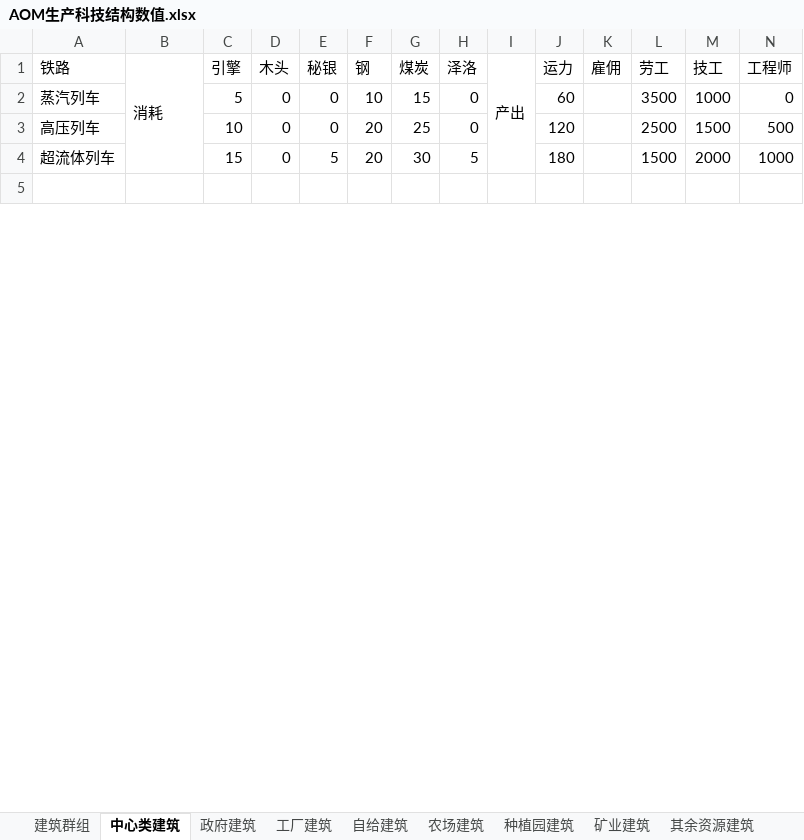
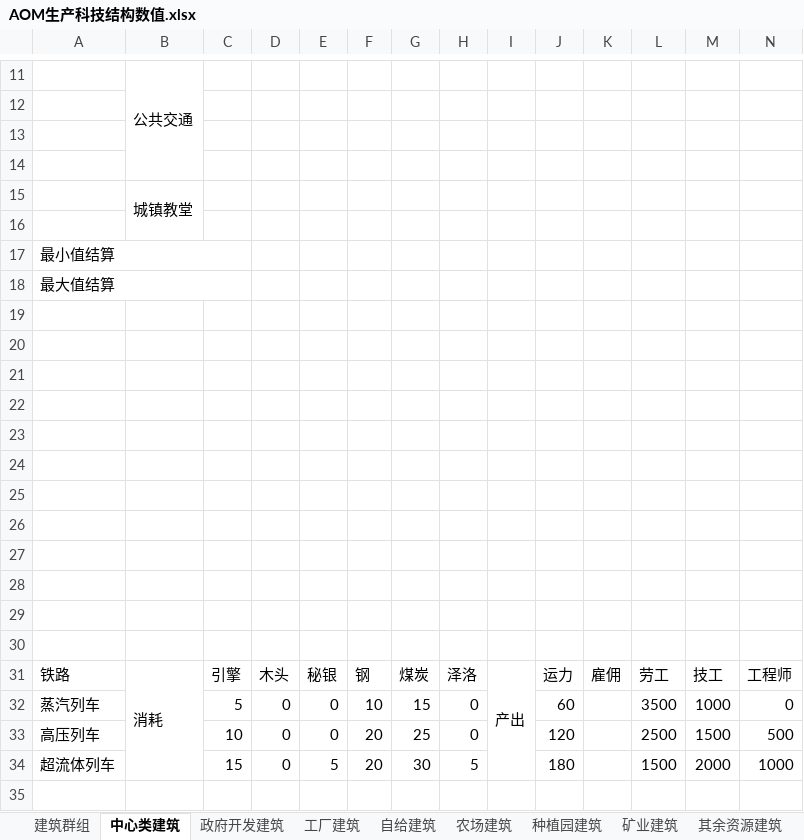
Before and after one commit to YFFtYHwsdj/Aurora-of-Magiscientia, an Excel workbook: 数值设定/AOM生产科技结构数值.xlsx, sheet 中心类建筑, drawn as a sheet; only a part is shown, gaps mark what is left out; values as stored, in another font and other column widths than the file's, no cell formats; rows hold the shown columns only; the diff covers the shown part only; the diff names each change by its address in the sheet, - before the commit and + after, or states it on an @@ line.

```diff
--- a/数值设定/AOM生产科技结构数值.xlsx (sheet 中心类建筑)
+++ b/数值设定/AOM生产科技结构数值.xlsx (sheet 中心类建筑)
-sheet tab: 政府建筑
+sheet tab: 政府开发建筑
+row 11:  | 公共交通
+row 12: (empty)
+row 13: (empty)
+row 14: (empty)
+row 15:  | 城镇教堂
+row 16: (empty)
+row 17: 最小值结算
+row 18: 最大值结算
+row 19: (empty)
+row 20: (empty)
+row 21: (empty)
+row 22: (empty)
+row 23: (empty)
+row 24: (empty)
+row 25: (empty)
+row 26: (empty)
+row 27: (empty)
+row 28: (empty)
+row 29: (empty)
+row 30: (empty)
```
Also changed, not shown: 10 added rows elsewhere in this sheet, sheet 政府开发建筑, sheet 矿业建筑, sheet 自给建筑, sheet 商品, cell formats, formulas that keep their value, 国家政体设定.xlsx.
